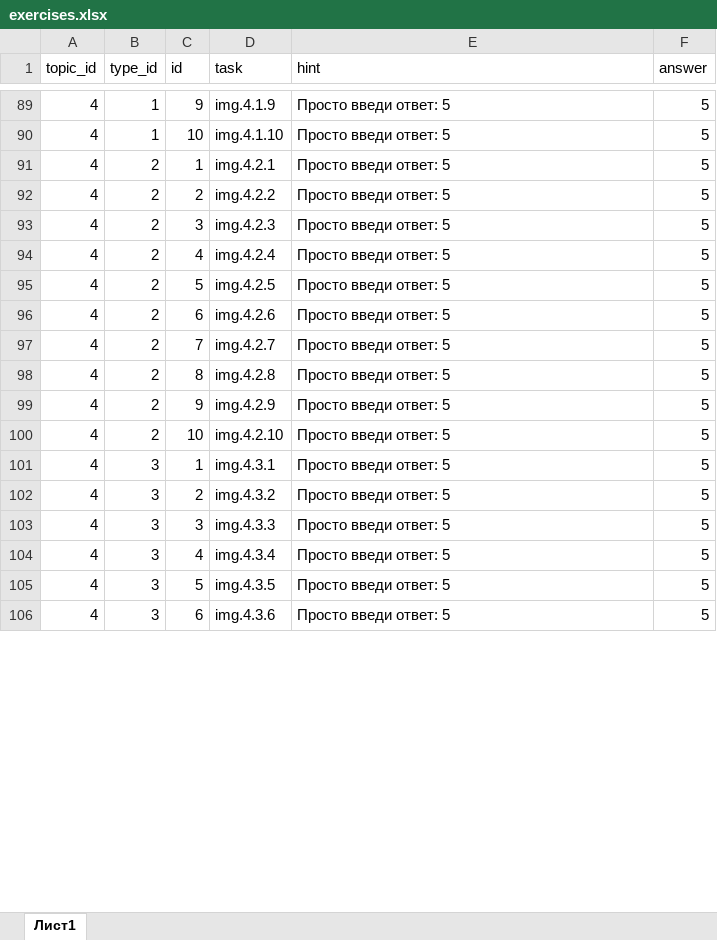
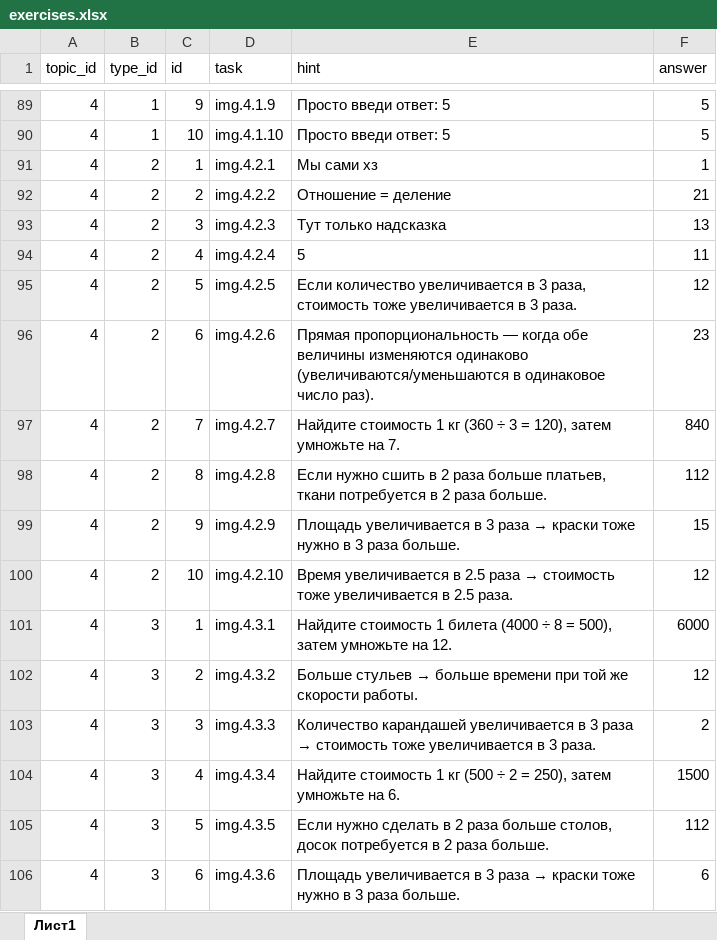
Before and after one commit to liteobsidian/physics, an Excel workbook: src/sources/exercises.xlsx, sheet Лист1, drawn as a sheet; only a part is shown, gaps mark what is left out; values as stored, in another font and other column widths than the file's, no borders; the diff covers the shown part only; the diff names each change by its address in the sheet, - before the commit and + after, or states it on an @@ line.

```diff
--- a/src/sources/exercises.xlsx (sheet Лист1)
+++ b/src/sources/exercises.xlsx (sheet Лист1)
-E91 (hint): Просто введи ответ: 5
+E91 (hint): Мы сами хз
-F91 (answer): 5
+F91 (answer): 1
-E92 (hint): Просто введи ответ: 5
+E92 (hint): Отношение = деление
-F92 (answer): 5
+F92 (answer): 21
-E93 (hint): Просто введи ответ: 5
+E93 (hint): Тут только надсказка
-F93 (answer): 5
+F93 (answer): 13
-E94 (hint): Просто введи ответ: 5
+E94 (hint): 5
-F94 (answer): 5
+F94 (answer): 11
-E95 (hint): Просто введи ответ: 5
+E95 (hint): Если количество увеличивается в 3 раза, стоимость тоже увеличивается в 3 раза.
-F95 (answer): 5
+F95 (answer): 12
-E96 (hint): Просто введи ответ: 5
+E96 (hint): Прямая пропорциональность — когда обе величины изменяются одинаково (увеличиваются/уменьшаются в одинаковое число раз).
-F96 (answer): 5
+F96 (answer): 23
-E97 (hint): Просто введи ответ: 5
+E97 (hint): Найдите стоимость 1 кг (360 ÷ 3 = 120), затем умножьте на 7.
-F97 (answer): 5
+F97 (answer): 840
-E98 (hint): Просто введи ответ: 5
+E98 (hint): Если нужно сшить в 2 раза больше платьев, ткани потребуется в 2 раза больше.
-F98 (answer): 5
+F98 (answer): 112
@@ E99 (hint): Просто введи ответ: 5 → Площадь увеличивается в 3 раза → краски тоже нужно в 3 раза больше. @@
-F99 (answer): 5
+F99 (answer): 15
@@ E100 (hint): Просто введи ответ: 5 → Время увеличивается в 2.5 раза → стоимость тоже увеличивается в 2.5 раза. @@
-F100 (answer): 5
+F100 (answer): 12
-E101 (hint): Просто введи ответ: 5
+E101 (hint): Найдите стоимость 1 билета (4000 ÷ 8 = 500), затем умножьте на 12.
-F101 (answer): 5
+F101 (answer): 6000
@@ E102 (hint): Просто введи ответ: 5 → Больше стульев → больше времени при той же скорости работы. @@
-F102 (answer): 5
+F102 (answer): 12
@@ E103 (hint): Просто введи ответ: 5 → Количество карандашей увеличивается в 3 раза → стоимость тоже увеличивается в 3 раза. @@
-F103 (answer): 5
+F103 (answer): 2
-E104 (hint): Просто введи ответ: 5
+E104 (hint): Найдите стоимость 1 кг (500 ÷ 2 = 250), затем умножьте на 6.
-F104 (answer): 5
+F104 (answer): 1500
-E105 (hint): Просто введи ответ: 5
+E105 (hint): Если нужно сделать в 2 раза больше столов, досок потребуется в 2 раза больше.
-F105 (answer): 5
+F105 (answer): 112
@@ E106 (hint): Просто введи ответ: 5 → Площадь увеличивается в 3 раза → краски тоже нужно в 3 раза больше. @@
-F106 (answer): 5
+F106 (answer): 6
```
Also changed, not shown: 8 edited cells elsewhere in this sheet, 47 other files.
